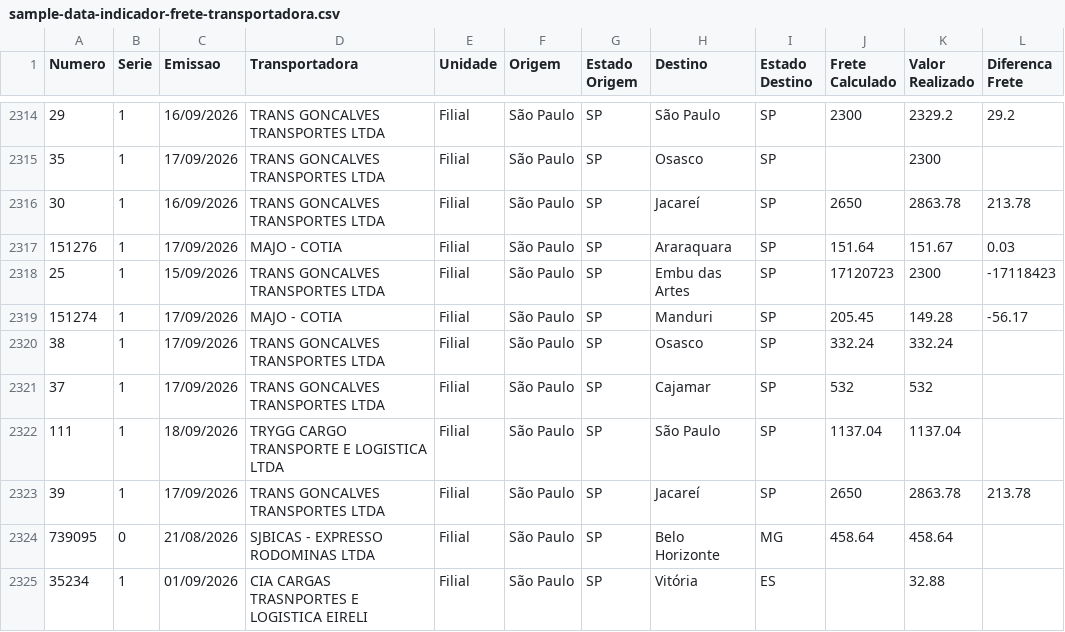
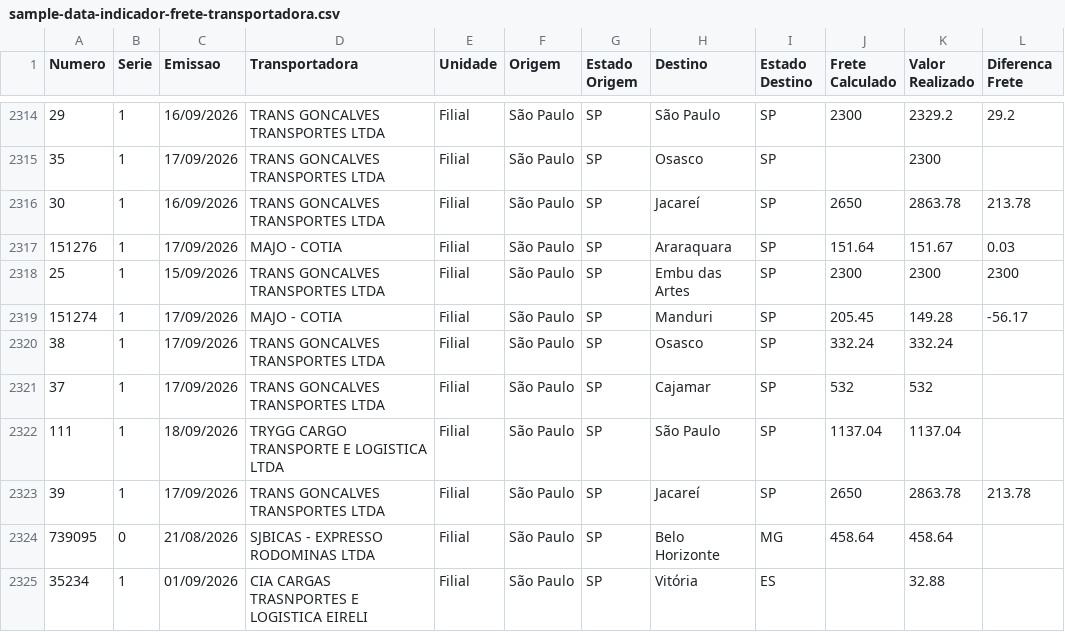
Before and after one commit to DashMonitoramento/Dashboard-Monitoramento-Web, a CSV file: assets/data/sample-data-indicador-frete-transportadora.csv, drawn as a sheet; only a part is shown, gaps mark what is left out.

Commit message:
Atualiza assets/data/sample-data-indicador-frete-transportadora.csv via script (2026-09-21 13:09)

```diff
--- a/assets/data/sample-data-indicador-frete-transportadora.csv
+++ b/assets/data/sample-data-indicador-frete-transportadora.csv
@@ -2317,3 +2317,3 @@ Numero;Serie;Emissao;Transportadora;Unidade;Origem;Estado Origem;Destino;Estado
 151276;1;17/09/2026;MAJO - COTIA;Filial;São Paulo;SP;Araraquara;SP;151.64;151.67;0.03
-25;1;15/09/2026;TRANS GONCALVES TRANSPORTES LTDA;Filial;São Paulo;SP;Embu das Artes;SP;17120723;2300;-17118423
+25;1;15/09/2026;TRANS GONCALVES TRANSPORTES LTDA;Filial;São Paulo;SP;Embu das Artes;SP;2300;2300;2300
 151274;1;17/09/2026;MAJO - COTIA;Filial;São Paulo;SP;Manduri;SP;205.45;149.28;-56.17
```
